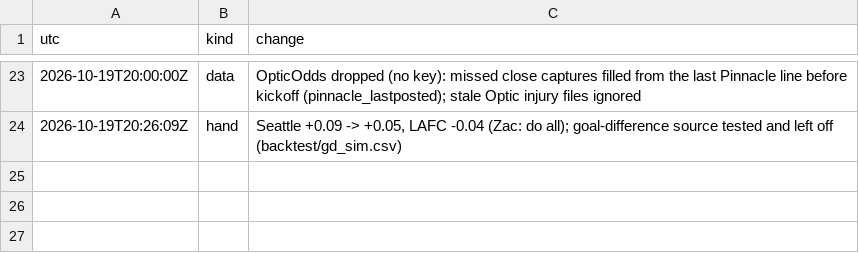
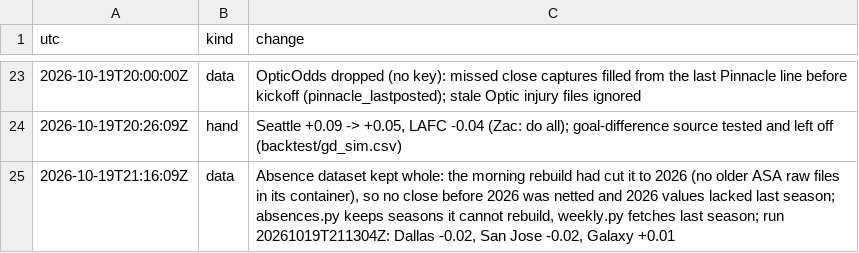
Before and after one commit to TheBallr/MLS-FUTURES, a CSV file: data/ratings/method_log.csv, drawn as a sheet; only a part is shown, gaps mark what is left out; the diff names each change by its address in the sheet, - before the commit and + after, or states it on an @@ line.

```diff
--- a/data/ratings/method_log.csv
+++ b/data/ratings/method_log.csv
+row 25: 2026-10-19T21:16:09Z | data | Absence dataset kept whole: the morning rebuild had cut it to 2026 (no older ASA raw files in its container), so no close before 2026 was netted and 2026 values lacked last season; absences.py keeps seasons it cannot rebuild, weekly.py fetches last season; run 20261019T211304Z: Dallas -0.02, San Jose -0.02, Galaxy +0.01
```
Also changed, not shown: data/ratings/blend.csv, data/ratings/ratings_history.csv, 27 other files.
